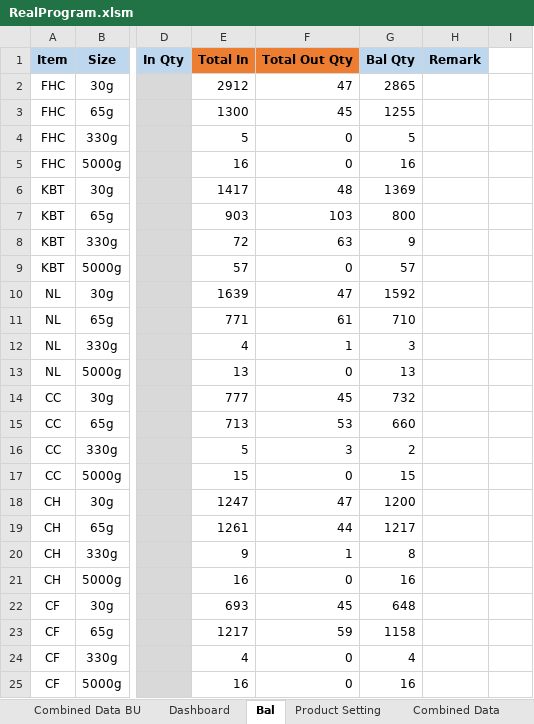
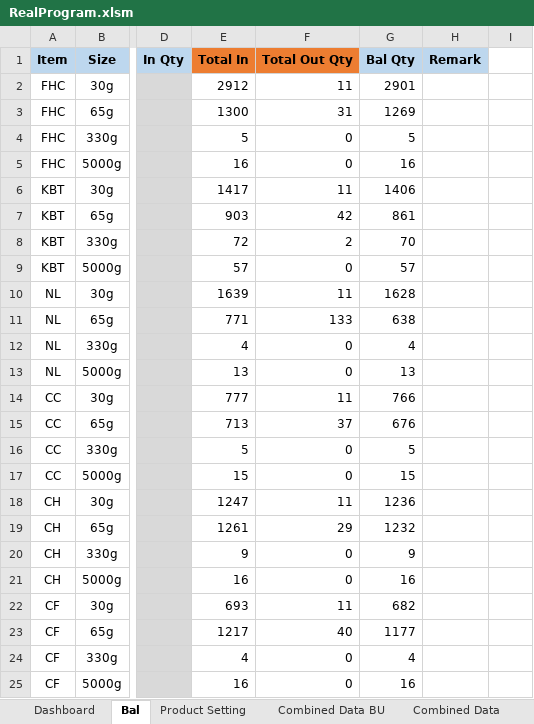
Before and after one commit to TKG-IT-team/Inventory-System, an Excel workbook: RealProgram.xlsm, sheet Bal, drawn as a sheet; only a part is shown, gaps mark what is left out; values as stored, in another font and other column widths than the file's, no borders; charts and pictures and conditional formats not drawn; the diff covers the shown part only; the diff names each change by its address in the sheet, - before the commit and + after, or states it on an @@ line.

```diff
--- a/RealProgram.xlsm (sheet Bal)
+++ b/RealProgram.xlsm (sheet Bal)
@@ sheet tab order changed: Dashboard | Bal | Product Setting | Combined Data BU | Combined Data @@
-F2 (Total Out Qty): 47
+F2 (Total Out Qty): 11
-G2 (Bal Qty): 2865
+G2 (Bal Qty): 2901
-F3 (Total Out Qty): 45
+F3 (Total Out Qty): 31
-G3 (Bal Qty): 1255
+G3 (Bal Qty): 1269
-F6 (Total Out Qty): 48
+F6 (Total Out Qty): 11
-G6 (Bal Qty): 1369
+G6 (Bal Qty): 1406
-F7 (Total Out Qty): 103
+F7 (Total Out Qty): 42
-G7 (Bal Qty): 800
+G7 (Bal Qty): 861
-F8 (Total Out Qty): 63
+F8 (Total Out Qty): 2
-G8 (Bal Qty): 9
+G8 (Bal Qty): 70
-F10 (Total Out Qty): 47
+F10 (Total Out Qty): 11
-G10 (Bal Qty): 1592
+G10 (Bal Qty): 1628
-F11 (Total Out Qty): 61
+F11 (Total Out Qty): 133
-G11 (Bal Qty): 710
+G11 (Bal Qty): 638
-F12 (Total Out Qty): 1
+F12 (Total Out Qty): 0
-G12 (Bal Qty): 3
+G12 (Bal Qty): 4
-F14 (Total Out Qty): 45
+F14 (Total Out Qty): 11
-G14 (Bal Qty): 732
+G14 (Bal Qty): 766
-F15 (Total Out Qty): 53
+F15 (Total Out Qty): 37
-G15 (Bal Qty): 660
+G15 (Bal Qty): 676
-F16 (Total Out Qty): 3
+F16 (Total Out Qty): 0
-G16 (Bal Qty): 2
+G16 (Bal Qty): 5
-F18 (Total Out Qty): 47
+F18 (Total Out Qty): 11
-G18 (Bal Qty): 1200
+G18 (Bal Qty): 1236
-F19 (Total Out Qty): 44
+F19 (Total Out Qty): 29
-G19 (Bal Qty): 1217
+G19 (Bal Qty): 1232
-F20 (Total Out Qty): 1
+F20 (Total Out Qty): 0
-G20 (Bal Qty): 8
+G20 (Bal Qty): 9
-F22 (Total Out Qty): 45
+F22 (Total Out Qty): 11
-G22 (Bal Qty): 648
+G22 (Bal Qty): 682
-F23 (Total Out Qty): 59
+F23 (Total Out Qty): 40
-G23 (Bal Qty): 1158
+G23 (Bal Qty): 1177
```
Also changed, not shown: 46 edited cells elsewhere in this sheet, sheet Combined Data, sheet Combined Data BU, 2 other files.
